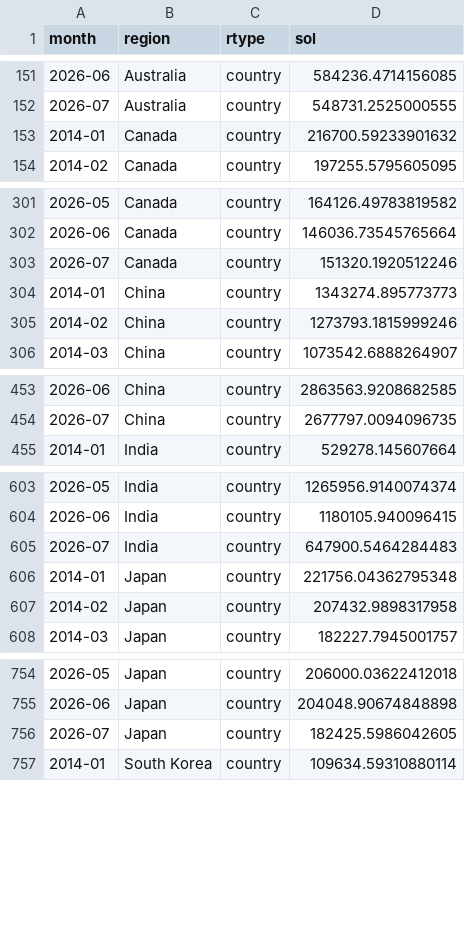
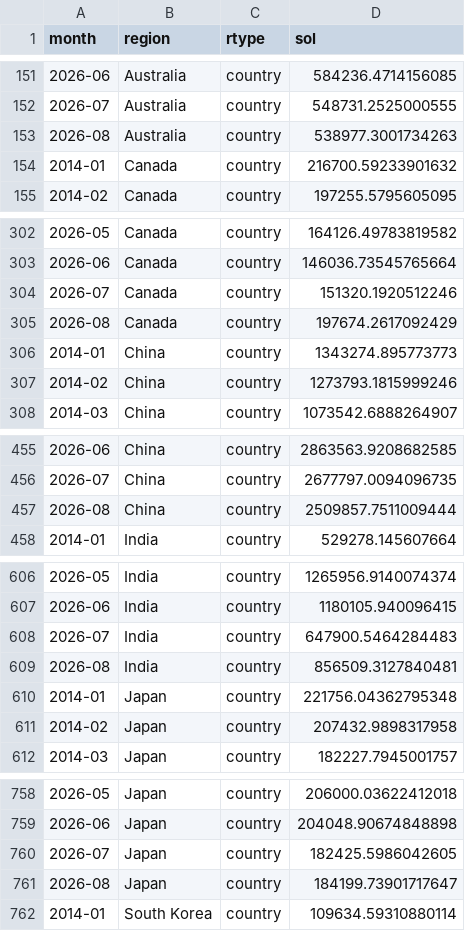
Before and after one commit to git-san-934/tikyu-1, a CSV file: data/raw/nightlights_raw.csv, drawn as a sheet; only a part is shown, gaps mark what is left out; the diff covers the shown part only; the diff names each change by its address in the sheet, - before the commit and + after, or states it on an @@ line.

```diff
--- a/data/raw/nightlights_raw.csv
+++ b/data/raw/nightlights_raw.csv
+row 153: 2026-08 | Australia | country | 538977.3001734263
+row 305: 2026-08 | Canada | country | 197674.2617092429
+row 457: 2026-08 | China | country | 2509857.7511009444
+row 609: 2026-08 | India | country | 856509.3127840481
+row 761: 2026-08 | Japan | country | 184199.73901717647
```
Also changed, not shown: 4 added rows elsewhere in this file, 1 other file.
